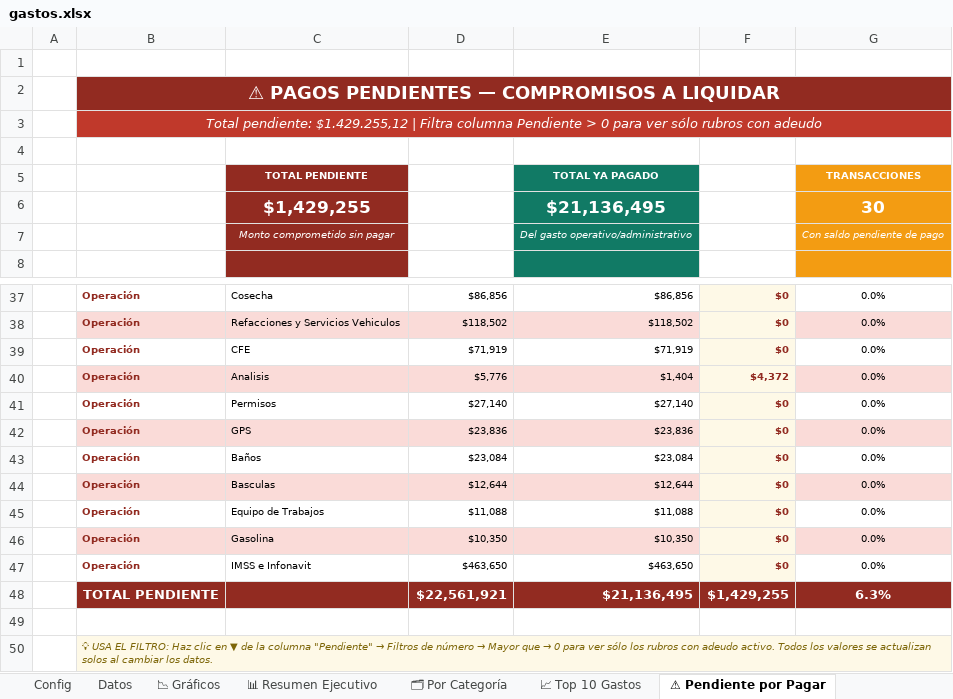
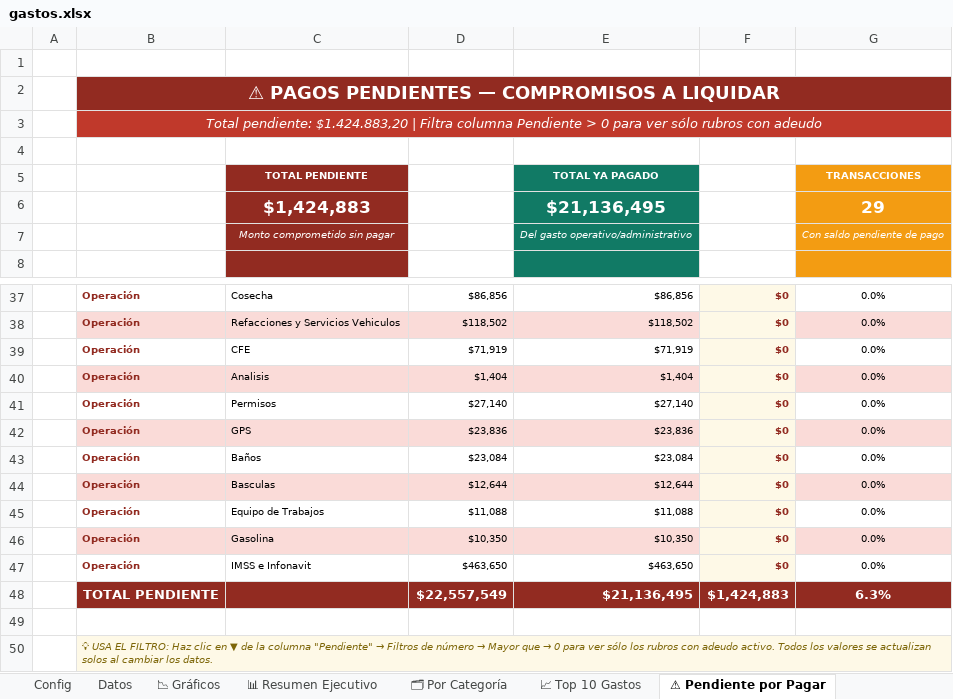
Before and after one commit to NormanProduce/Ciclo-25-26, an Excel workbook: gastos.xlsx, sheet ⚠ Pendiente por Pagar, drawn as a sheet; only a part is shown, gaps mark what is left out; values as stored, in another font and other column widths than the file's, no borders; charts and pictures not drawn; removed rows and columns are numbered as before the commit, all else as after; the diff names each change by its address in the sheet, - before the commit and + after, or states it on an @@ line.

```diff
--- a/gastos.xlsx (sheet ⚠ Pendiente por Pagar)
+++ b/gastos.xlsx (sheet ⚠ Pendiente por Pagar)
-B3: Total pendiente: $1.429.255,12 | Filtra…
+B3: Total pendiente: $1.424.883,20 | Filtra…
-row 6:  |  | $1,429,255 |  | $21,136,495 |  | 30
+row 6:  |  | $1,424,883 |  | $21,136,495 |  | 29
-D40: $5,776
+D40: $1,404
-F40: $4,372
+F40: $0
-D48: $22,561,921
+D48: $22,557,549
-F48: $1,429,255
+F48: $1,424,883
```
Also changed, not shown: sheet 📊 Resumen Ejecutivo, sheet 📈 Top 10 Gastos, sheet Datos, sheet 📉 Gráficos, sheet 🗂 Por Categoría, formulas that keep their value, charts or pictures, ingresos.xlsx.
